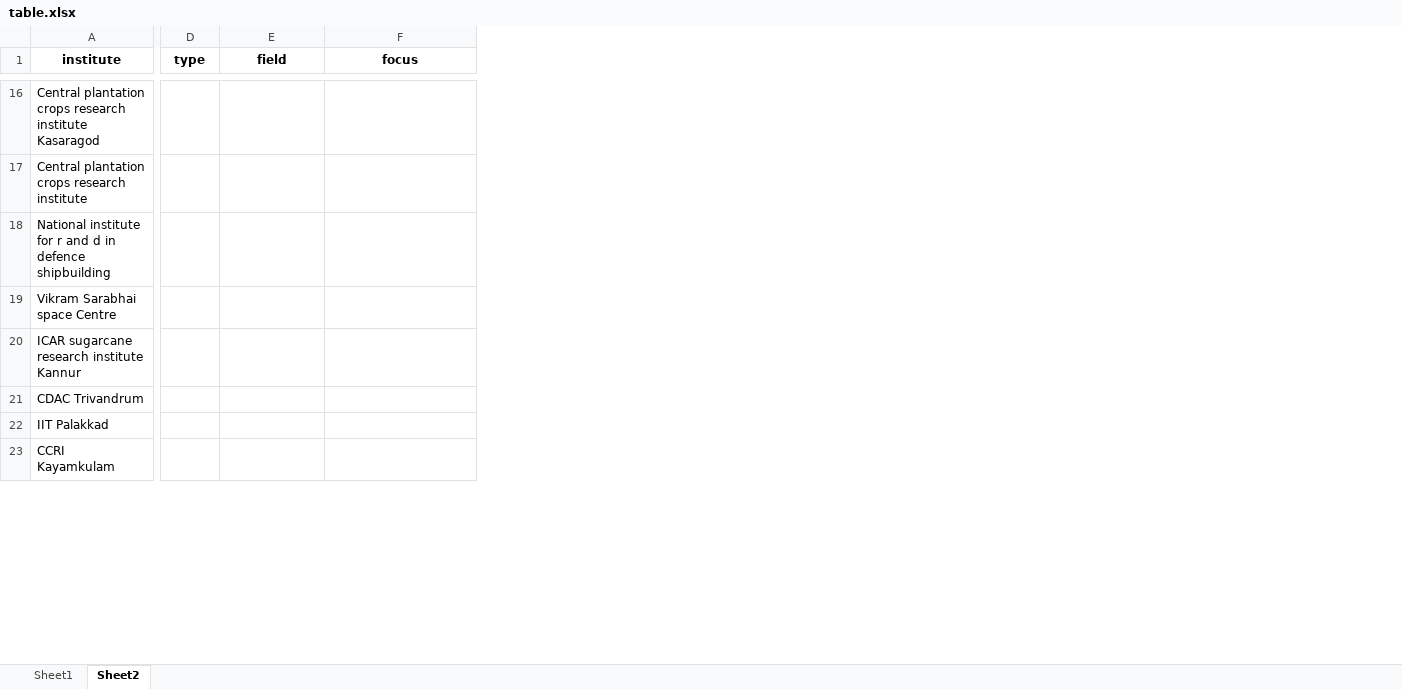
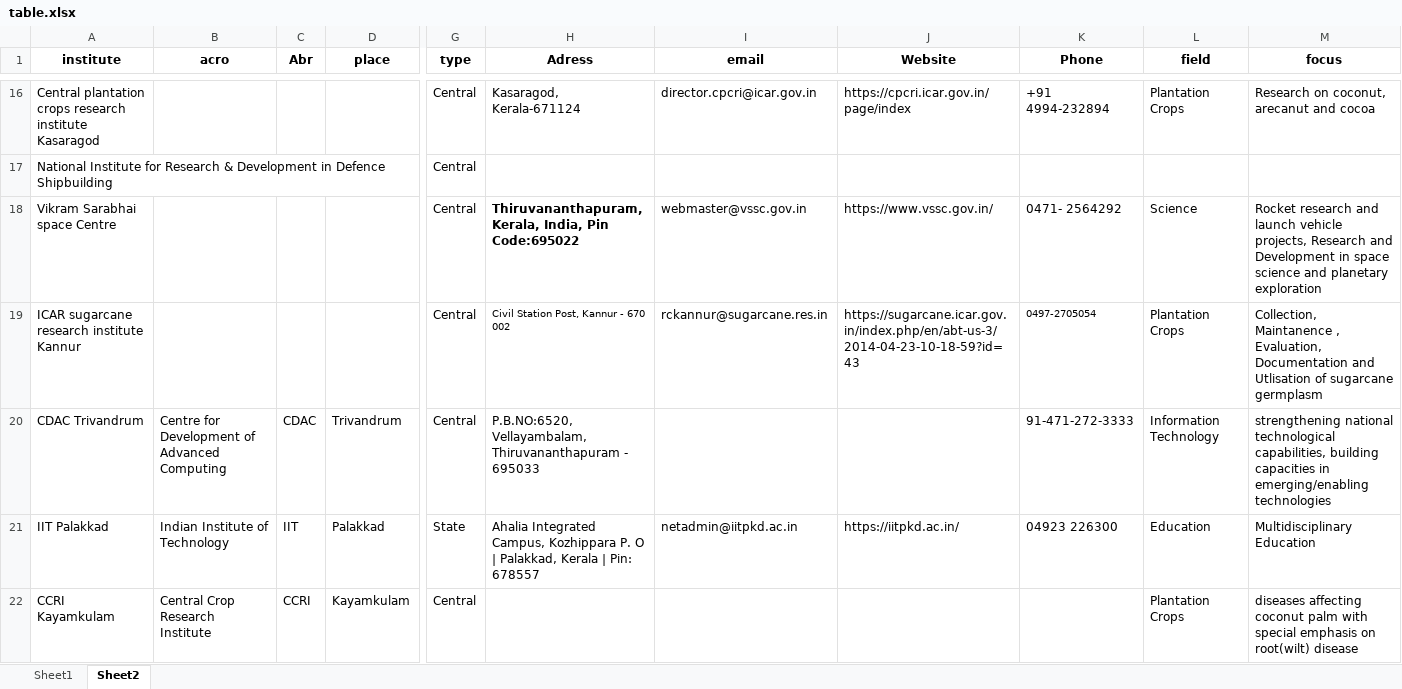
Before and after one commit to nithinmkp/Task-1, an Excel workbook: table.xlsx, sheet Sheet2, drawn as a sheet; only a part is shown, gaps mark what is left out; values as stored, in another font and other column widths than the file's, no borders; removed rows and columns are numbered as before the commit, all else as after; rows hold the shown columns only; the diff covers the shown part only; the diff names each change by its address in the sheet, - before the commit and + after, or states it on an @@ line.

Commit message:
updated with intro table

```diff
--- a/table.xlsx (sheet Sheet2)
+++ b/table.xlsx (sheet Sheet2)
+column B (acro), rows 20-22: Centre for Development of Advanced Computing | Indian Institute of Technology | Central Crop Research Institute
+column C (Abr), rows 20-22: CDAC | IIT | CCRI
+column D (place), rows 20-22: Trivandrum | Palakkad | Kayamkulam
+column H (Adress), row 16: Kasaragod, Kerala-671124; rows 18-21: Thiruvananthapuram,Kerala, India, Pin Code:695022 | Civil Station Post, Kannur - 670 002 | P.B.NO:6520, Vellayambalam,Thiruvananthapuram - 695033 | Ahalia Integrated Campus, Kozhippara P. O | Palakkad, Kerala | Pin: 678557
+column I (email), row 16: director.cpcri@icar.gov.in; rows 18-21: webmaster@vssc.gov.in | rckannur@sugarcane.res.in |  | netadmin@iitpkd.ac.in
+column J (Website), row 16: https://cpcri.icar.gov.in/page/index; rows 18-21: https://www.vssc.gov.in/ | https://sugarcane.icar.gov.in/index.php/en/abt-us-3/2014-04-23-10-18-59?id=43 |  | https://iitpkd.ac.in/
+column K (Phone), row 16: +91 4994-232894; rows 18-21: 0471- 2564292 | 0497-2705054 | 91-471-272-3333 | 04923 226300
-G16 (type): (empty)
+G16 (type): Central
-L16 (field): (empty)
+L16 (field): Plantation Crops
-M16 (focus): (empty)
+M16 (focus): Research on coconut, arecanut and cocoa
-row 17: Central plantation crops research institute
-row 18: National institute for r and d in defence shipbuilding
+row 17: National Institute for Research & Development in Defence Shipbuilding |  |  |  | Central
-G18:G20 (type): (empty)
+G18:G20 (type): Central
-L18 (field): (empty)
+L18 (field): Science
-M18 (focus): (empty)
+M18 (focus): Rocket research and launch vehicle projects, Research and Development in space science and planetary exploration
-L19 (field): (empty)
+L19 (field): Plantation Crops
-M19 (focus): (empty)
+M19 (focus): Collection, Maintanence , Evaluation, Documentation and Utlisation of sugarcane germplasm
-L20 (field): (empty)
+L20 (field): Information Technology
-M20 (focus): (empty)
+M20 (focus): strengthening national technological capabilities, building capacities in emerging/enabling technologies
-G21 (type): (empty)
+G21 (type): State
-L21 (field): (empty)
+L21 (field): Education
-M21 (focus): (empty)
+M21 (focus): Multidisciplinary Education
-G22 (type): (empty)
+G22 (type): Central
-L22 (field): (empty)
+L22 (field): Plantation Crops
-M22 (focus): (empty)
+M22 (focus): diseases affecting coconut palm with special emphasis on root(wilt) disease
```
Also changed, not shown: 1 removed row, 93 edited cells and cell formats elsewhere in this sheet, 2 other files.
